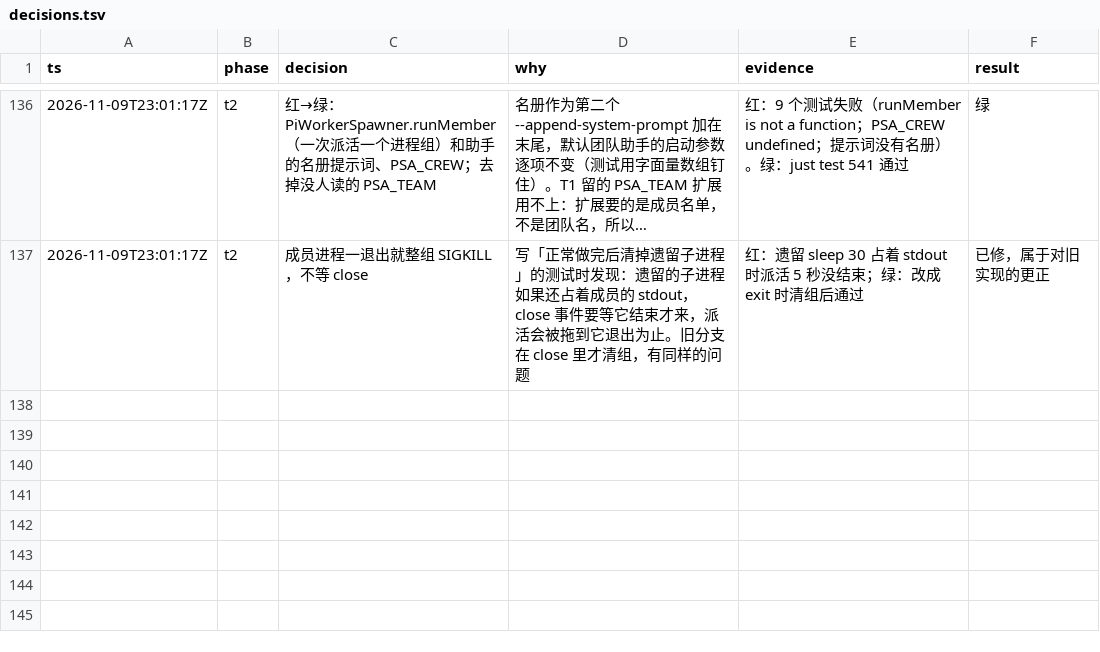
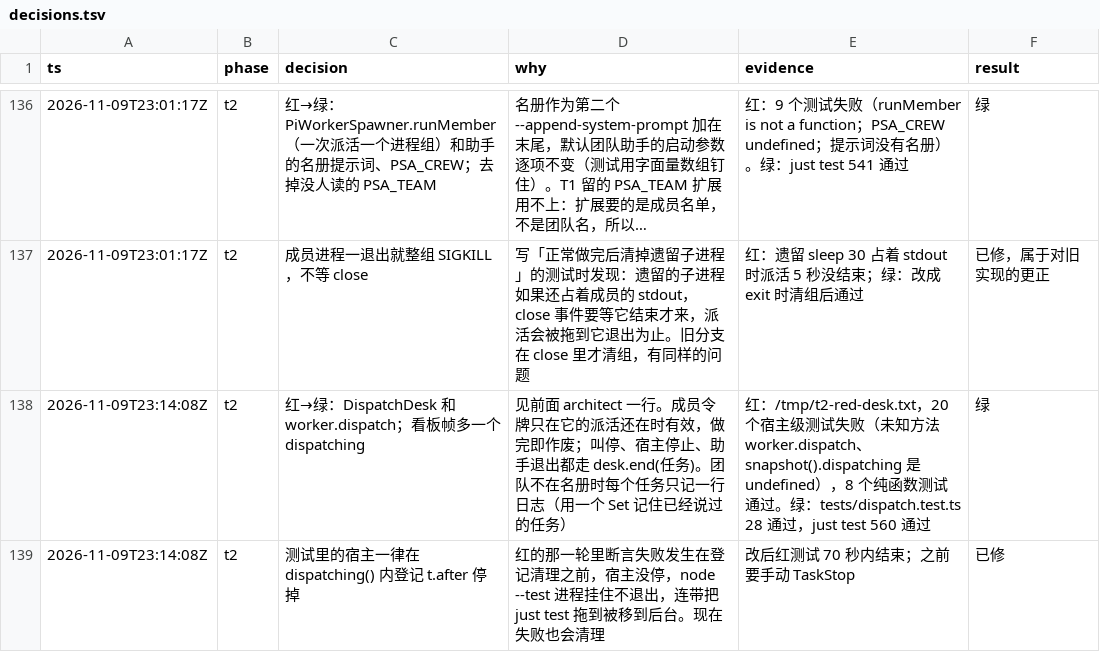
Before and after one commit to aicoder2048/pi-super-agent, a TSV file: docs/web-client/decisions.tsv, drawn as a sheet; only a part is shown, gaps mark what is left out; long unchanged cells end in ….

```diff
--- a/docs/web-client/decisions.tsv
+++ b/docs/web-client/decisions.tsv
@@ -137 +137,3 @@ ts	phase	decision	why	evidence	result
 2026-11-09T23:01:17Z	t2	成员进程一退出就整组 SIGKILL，不等 close	写「正常做完后清掉遗留子进程」的测试时发现：遗留的子进程如果还占着成员的 stdout，close 事件要等它结束才来，派活会被拖到它退出为止。旧分支在 close 里才清组，有同样的问题	红：遗留 sleep 30 占着 stdout 时派活 5 秒没结束；绿：改成 exit 时清组后通过	已修，属于对旧实现的更正
+2026-11-09T23:14:08Z	t2	红→绿：DispatchDesk 和 worker.dispatch；看板帧多一个 dispatching	见前面 architect 一行。成员令牌只在它的派活还在时有效，做完即作废；叫停、宿主停止、助手退出都走 desk.end(任务)。团队不在名册时每个任务只记一行日志（用一个 Set 记住已经说过的任务）	红：/tmp/t2-red-desk.txt，20 个宿主级测试失败（未知方法 worker.dispatch、snapshot().dispatching 是 undefined），8 个纯函数测试通过。绿：tests/dispatch.test.ts 28 通过，just test 560 通过	绿
+2026-11-09T23:14:08Z	t2	测试里的宿主一律在 dispatching() 内登记 t.after 停掉	红的那一轮里断言失败发生在登记清理之前，宿主没停，node --test 进程挂住不退出，连带把 just test 拖到被移到后台。现在失败也会清理	改后红测试 70 秒内结束；之前要手动 TaskStop	已修
```
Also changed, not shown: 6 other files.
